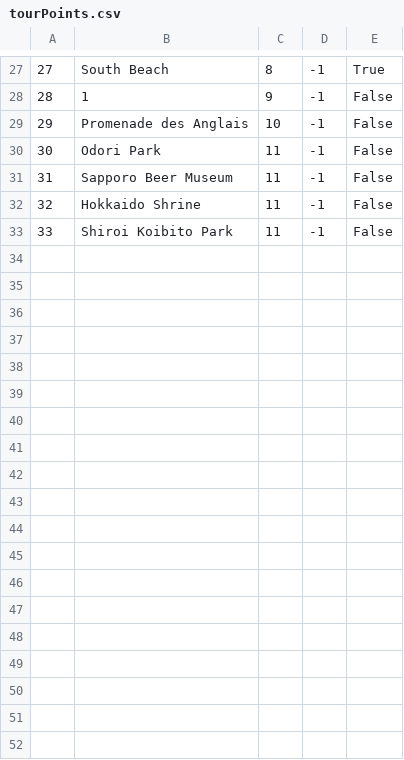
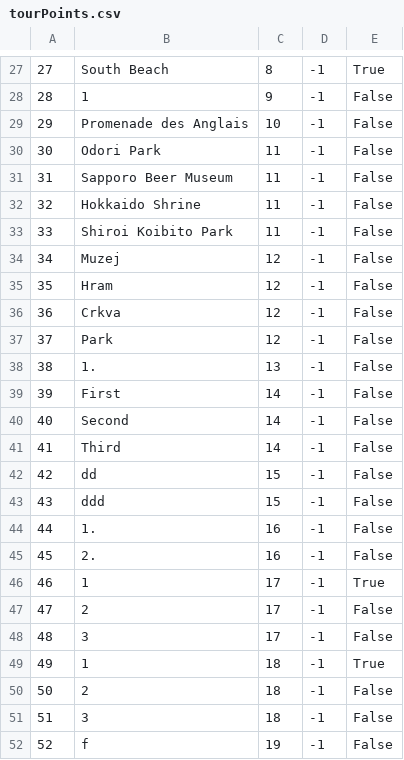
Before and after one commit to ayadjo/Grupa7_TimC, a CSV file: InitialProject/Resources/Data/tourPoints.csv, drawn as a sheet; only a part is shown, gaps mark what is left out; the diff names each change by its address in the sheet, - before the commit and + after, or states it on an @@ line.

```diff
--- a/InitialProject/Resources/Data/tourPoints.csv
+++ b/InitialProject/Resources/Data/tourPoints.csv
+row 34: 34 | Muzej | 12 | -1 | False
+row 35: 35 | Hram | 12 | -1 | False
+row 36: 36 | Crkva | 12 | -1 | False
+row 37: 37 | Park | 12 | -1 | False
+row 38: 38 | 1. | 13 | -1 | False
+row 39: 39 | First | 14 | -1 | False
+row 40: 40 | Second | 14 | -1 | False
+row 41: 41 | Third | 14 | -1 | False
+row 42: 42 | dd | 15 | -1 | False
+row 43: 43 | ddd | 15 | -1 | False
+row 44: 44 | 1. | 16 | -1 | False
+row 45: 45 | 2. | 16 | -1 | False
+row 46: 46 | 1 | 17 | -1 | True
+row 47: 47 | 2 | 17 | -1 | False
+row 48: 48 | 3 | 17 | -1 | False
+row 49: 49 | 1 | 18 | -1 | True
+row 50: 50 | 2 | 18 | -1 | False
+row 51: 51 | 3 | 18 | -1 | False
+row 52: 52 | f | 19 | -1 | False
```
Also changed, not shown: InitialProject/Resources/Data/images.csv, InitialProject/Resources/Data/tourEvents.csv, 11 other files.
